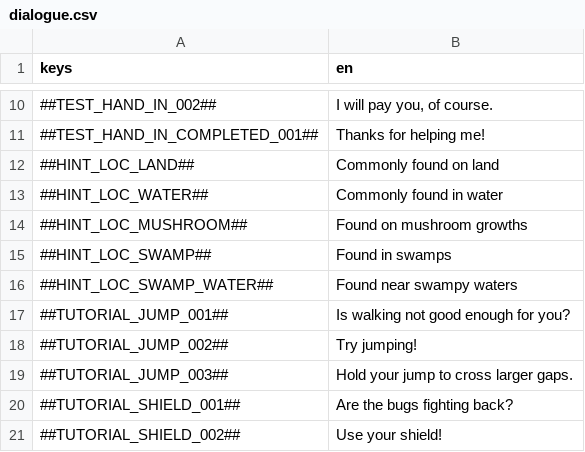
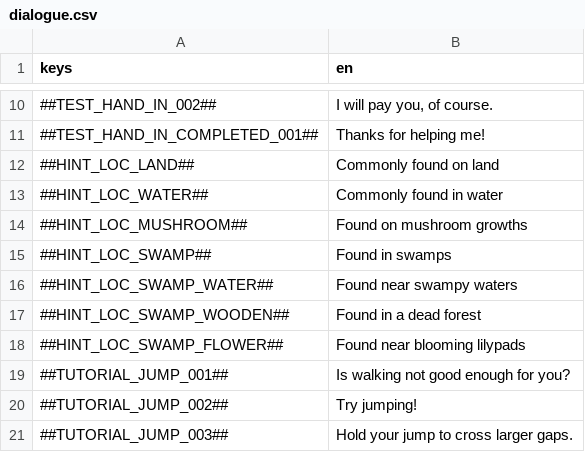
Before and after one commit to flawlesshappiness/FroggyFocus, a CSV file: froggyfocus/Dialogue/dialogue.csv, drawn as a sheet; only a part is shown, gaps mark what is left out; the shorter side is filled out with more unchanged rows; the diff names each change by its address in the sheet, - before the commit and + after, or states it on an @@ line.

Commit message:
Added wooden skill check and bug variants

```diff
--- a/froggyfocus/Dialogue/dialogue.csv
+++ b/froggyfocus/Dialogue/dialogue.csv
+row 17: ##HINT_LOC_SWAMP_WOODEN## | Found in a dead forest
+row 18: ##HINT_LOC_SWAMP_FLOWER## | Found near blooming lilypads
```
Also changed, not shown: 27 other files.
